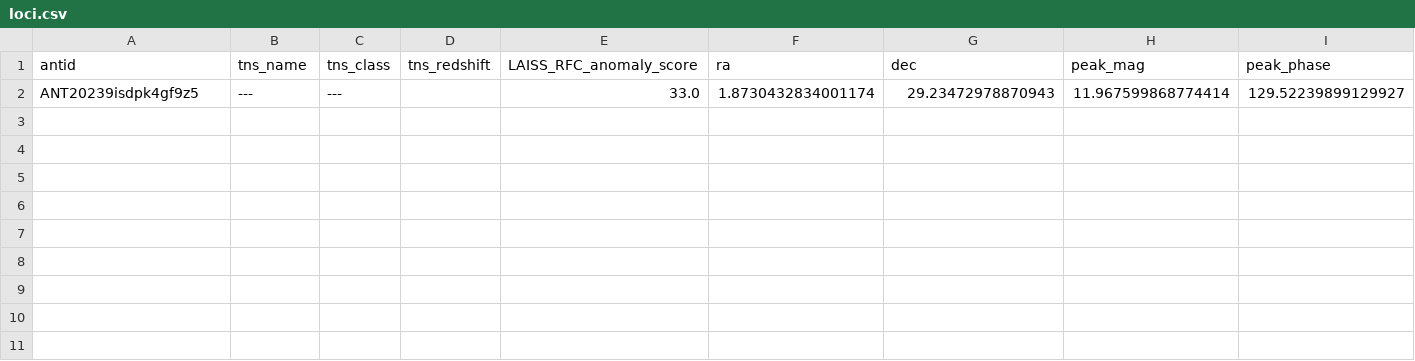
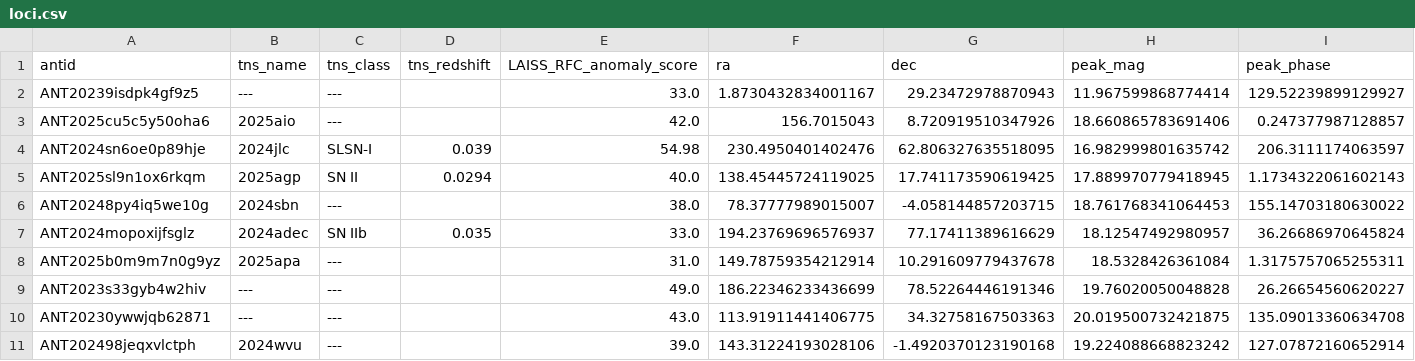
Before and after one commit to VTDA-Group/antares-filter-slackbots, a CSV file: data/LAISS_anomalies/loci.csv, drawn as a sheet; only a part is shown; rows hold the shown columns only; the diff names each change by its address in the sheet, - before the commit and + after, or states it on an @@ line.

```diff
--- a/data/LAISS_anomalies/loci.csv
+++ b/data/LAISS_anomalies/loci.csv
-F2 (ra): 1.8730432834001174
+F2 (ra): 1.8730432834001167
+row 3: ANT2025cu5c5y50oha6 | 2025aio | --- |  | 42.0 | 156.7015043 | 8.720919510347926 | 18.660865783691406 | 0.247377987128857
+row 4: ANT2024sn6oe0p89hje | 2024jlc | SLSN-I | 0.039 | 54.98 | 230.4950401402476 | 62.806327635518095 | 16.982999801635742 | 206.3111174063597
+row 5: ANT2025sl9n1ox6rkqm | 2025agp | SN II | 0.0294 | 40.0 | 138.45445724119025 | 17.741173590619425 | 17.889970779418945 | 1.1734322061602143
+row 6: ANT20248py4iq5we10g | 2024sbn | --- |  | 38.0 | 78.37777989015007 | -4.058144857203715 | 18.761768341064453 | 155.14703180630022
+row 7: ANT2024mopoxijfsglz | 2024adec | SN IIb | 0.035 | 33.0 | 194.23769696576937 | 77.17411389616629 | 18.12547492980957 | 36.26686970645824
+row 8: ANT2025b0m9m7n0g9yz | 2025apa | --- |  | 31.0 | 149.78759354212914 | 10.291609779437678 | 18.5328426361084 | 1.3175757065255311
+row 9: ANT2023s33gyb4w2hiv | --- | --- |  | 49.0 | 186.22346233436699 | 78.52264446191346 | 19.76020050048828 | 26.26654560620227
+row 10: ANT20230ywwjqb62871 | --- | --- |  | 43.0 | 113.91911441406775 | 34.32758167503363 | 20.019500732421875 | 135.09013360634708
+row 11: ANT202498jeqxvlctph | 2024wvu | --- |  | 39.0 | 143.31224193028106 | -1.4920370123190168 | 19.224088668823242 | 127.07872160652914
```
Also changed, not shown: data/superphot-plus/loci.csv, 14 other files.
